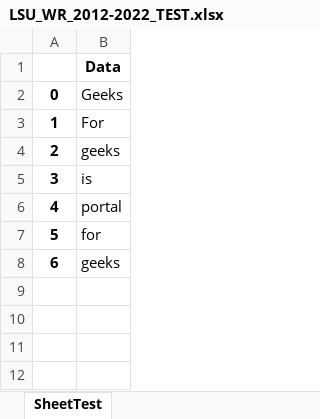
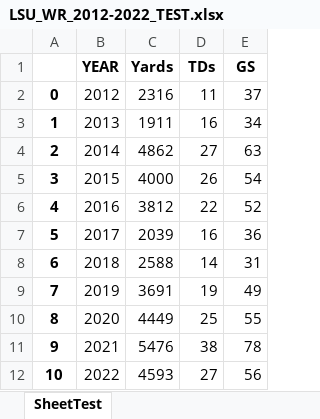
Before and after one commit to cwalke3408/WRU, an Excel workbook: results/LSU_WR_2012-2022_TEST.xlsx, sheet SheetTest, drawn as a sheet; values as stored, in another font and other column widths than the file's, no borders; removed rows and columns are numbered as before the commit, all else as after; the diff names each change by its address in the sheet, - before the commit and + after, or states it on an @@ line.

Commit message:
Add table of team total stats and player detail stats

```diff
--- a/results/LSU_WR_2012-2022_TEST.xlsx (sheet SheetTest)
+++ b/results/LSU_WR_2012-2022_TEST.xlsx (sheet SheetTest)
-column B (Data), rows 2-8: Geeks | For | geeks | is | portal | for | geeks
+column B (YEAR), rows 2-8: 2012 | 2013 | 2014 | 2015 | 2016 | 2017 | 2018
+column C (Yards), rows 2-8: 2316 | 1911 | 4862 | 4000 | 3812 | 2039 | 2588
+column D (TDs), rows 2-8: 11 | 16 | 27 | 26 | 22 | 16 | 14
+column E (GS), rows 2-8: 37 | 34 | 63 | 54 | 52 | 36 | 31
+row 9: 7 | 2019 | 3691 | 19 | 49
+row 10: 8 | 2020 | 4449 | 25 | 55
+row 11: 9 | 2021 | 5476 | 38 | 78
+row 12: 10 | 2022 | 4593 | 27 | 56
```
Also changed, not shown: 3 other files.
